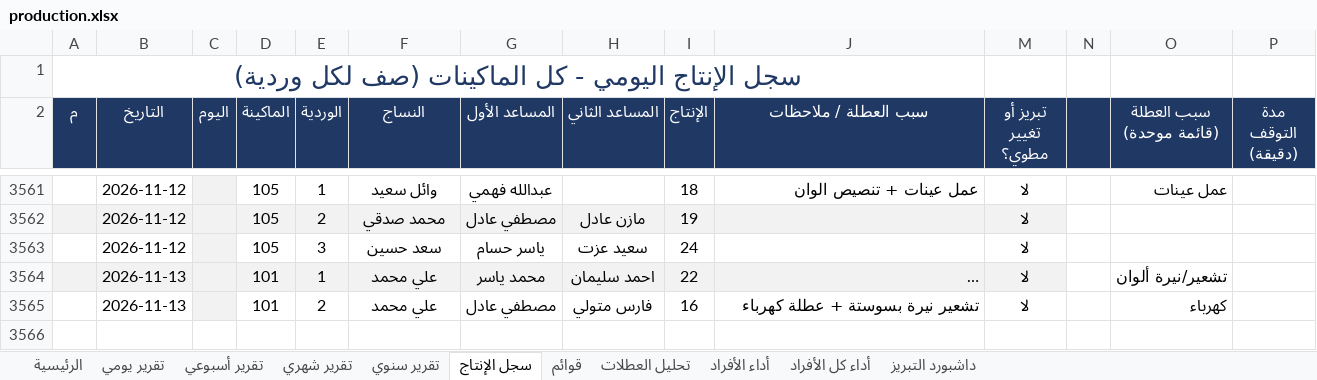
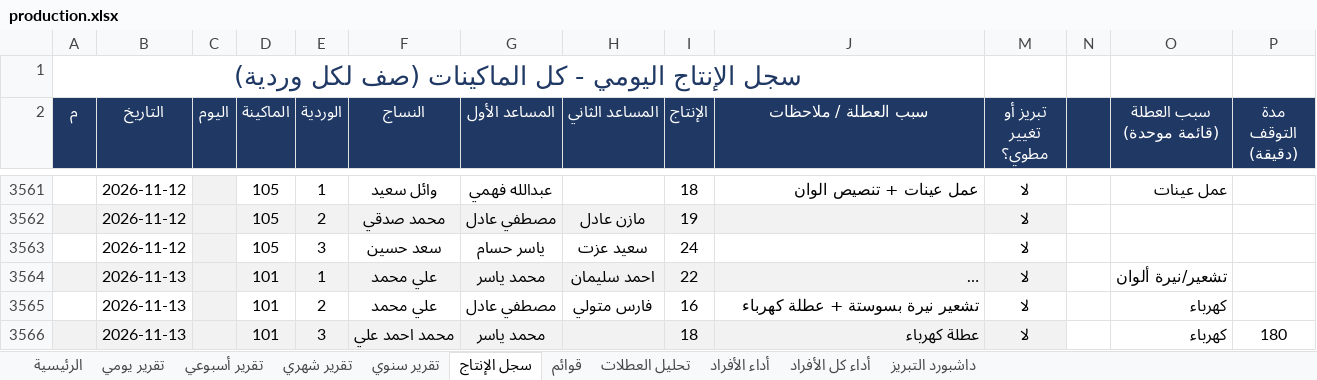
Before and after one commit to alucarderor-cpu/Daily-Production-Report, an Excel workbook: production.xlsx, sheet سجل الإنتاج, drawn as a sheet; only a part is shown, gaps mark what is left out; long unchanged cells end in …; values as stored, in another font and other column widths than the file's, no borders; conditional formats not drawn; the diff names each change by its address in the sheet, - before the commit and + after, or states it on an @@ line.

Commit message:
apply production entries

```diff
--- a/production.xlsx (sheet سجل الإنتاج)
+++ b/production.xlsx (sheet سجل الإنتاج)
+row 3566:  | 2026-11-13 |  | 101 | 3 | محمد احمد علي | محمد ياسر |  | 18 | عطلة كهرباء | لا |  | كهرباء | 180
```
Also changed, not shown: 1 other file.
